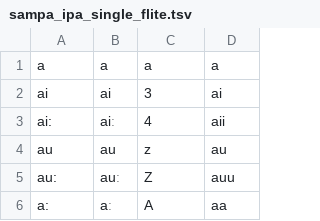
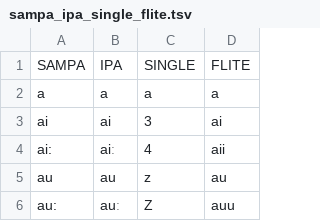
Before and after one commit to grammatek/ice-g2p, a TSV file: src/ice_g2p/data/sampa_ipa_single_flite.tsv, drawn as a sheet; only a part is shown; the shorter side is filled out with more unchanged rows; the diff names each change by its address in the sheet, - before the commit and + after, or states it on an @@ line.

```diff
--- a/src/ice_g2p/data/sampa_ipa_single_flite.tsv
+++ b/src/ice_g2p/data/sampa_ipa_single_flite.tsv
+row 1: SAMPA | IPA | SINGLE | FLITE
```
Also changed, not shown: 2 other files.
